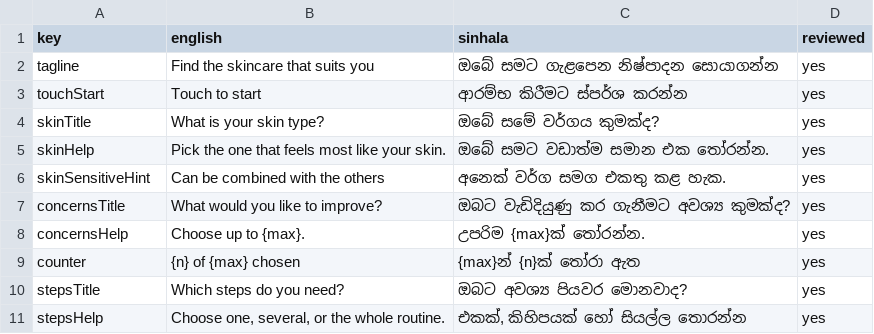
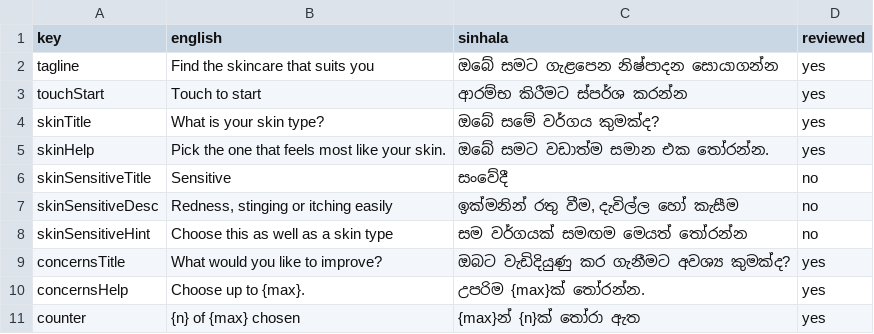
Before and after one commit to Rashan2k6/runrabbit_kiosk, a CSV file: tools/strings.csv, drawn as a sheet; only a part is shown; the shorter side is filled out with more unchanged rows.

Commit message:
sensitive skin toggle

```diff
--- a/tools/strings.csv
+++ b/tools/strings.csv
@@ -5,3 +5,5 @@ skinTitle,What is your skin type?,ඔබේ සමේ වර්ගය කුම
 skinHelp,Pick the one that feels most like your skin.,ඔබේ සමට වඩාත්ම සමාන එක තෝරන්න.,yes
-skinSensitiveHint,Can be combined with the others,අනෙක් වර්ග සමග එකතු කළ හැක.,yes
+skinSensitiveTitle,Sensitive,සංවේදී,no
+skinSensitiveDesc,"Redness, stinging or itching easily","ඉක්මනින් රතු වීම, දැවිල්ල හෝ කැසීම",no
+skinSensitiveHint,Choose this as well as a skin type,සම වර්ගයක් සමඟම මෙයත් තෝරන්න,no
 concernsTitle,What would you like to improve?,ඔබට වැඩිදියුණු කර ගැනීමට අවශ්‍ය කුමක්ද?,yes
```
Also changed, not shown: 4 other files.
